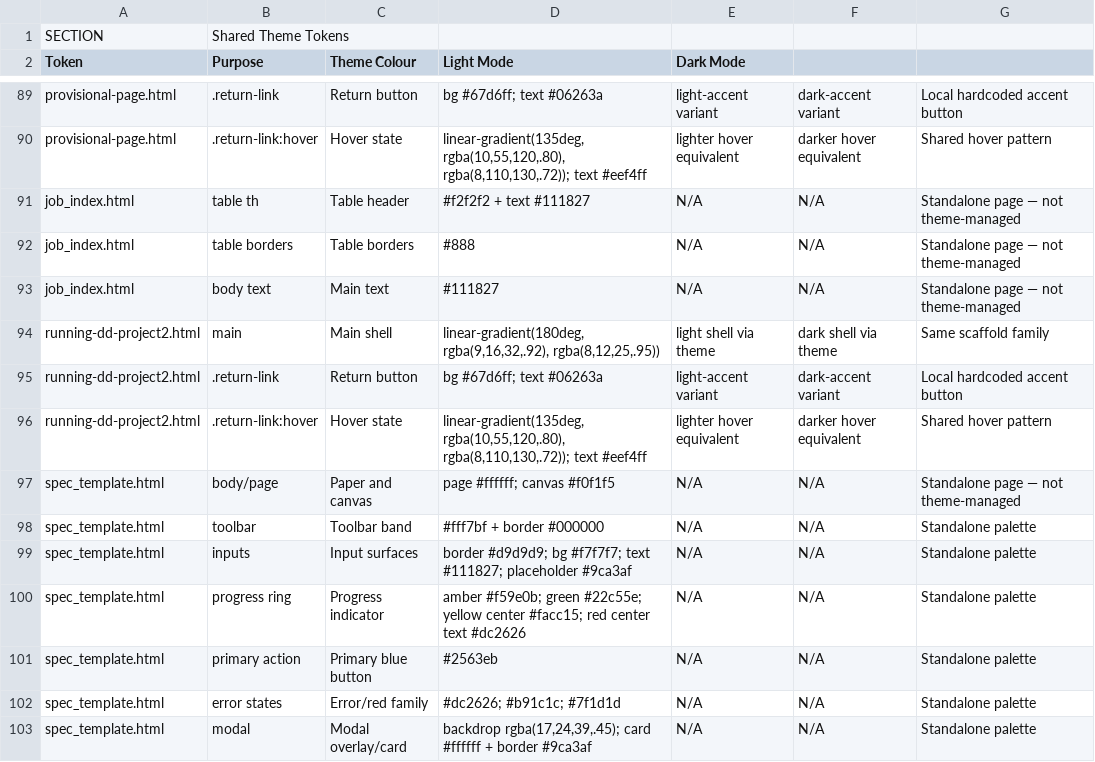
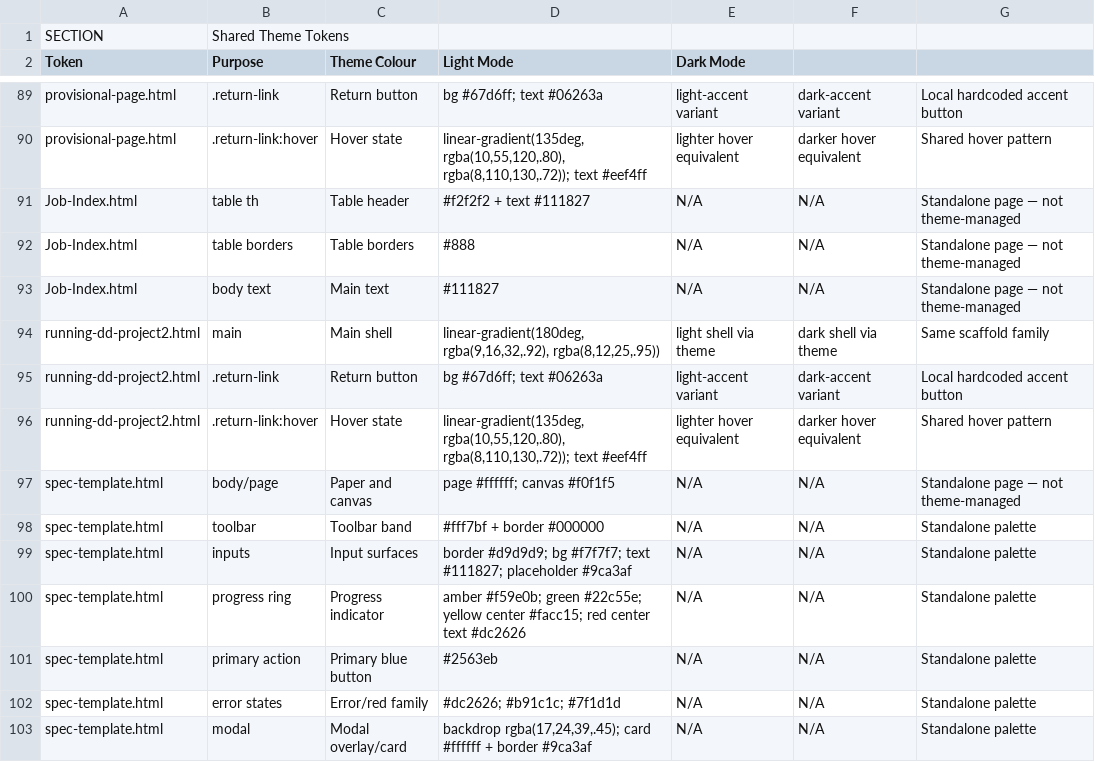
Before and after one commit to Deb74-Study/DockPilot, a CSV file: docs/dockpilot-color-audit.csv, drawn as a sheet; only a part is shown, gaps mark what is left out.

Commit message:
chore: rename Job-Index and spec-template references

```diff
--- a/docs/dockpilot-color-audit.csv
+++ b/docs/dockpilot-color-audit.csv
@@ -90,5 +90,5 @@ provisional-page.html,.return-link,Return button,"bg #67d6ff; text #06263a",ligh
 provisional-page.html,.return-link:hover,Hover state,"linear-gradient(135deg, rgba(10,55,120,.80), rgba(8,110,130,.72)); text #eef4ff",lighter hover equivalent,darker hover equivalent,Shared hover pattern
-job_index.html,table th,Table header,#f2f2f2 + text #111827,N/A,N/A,Standalone page — not theme-managed
-job_index.html,table borders,Table borders,#888,N/A,N/A,Standalone page — not theme-managed
-job_index.html,body text,Main text,#111827,N/A,N/A,Standalone page — not theme-managed
+Job-Index.html,table th,Table header,#f2f2f2 + text #111827,N/A,N/A,Standalone page — not theme-managed
+Job-Index.html,table borders,Table borders,#888,N/A,N/A,Standalone page — not theme-managed
+Job-Index.html,body text,Main text,#111827,N/A,N/A,Standalone page — not theme-managed
 running-dd-project2.html,main,Main shell,"linear-gradient(180deg, rgba(9,16,32,.92), rgba(8,12,25,.95))",light shell via theme,dark shell via theme,Same scaffold family
@@ -96,8 +96,8 @@ running-dd-project2.html,.return-link,Return button,"bg #67d6ff; text #06263a",l
 running-dd-project2.html,.return-link:hover,Hover state,"linear-gradient(135deg, rgba(10,55,120,.80), rgba(8,110,130,.72)); text #eef4ff",lighter hover equivalent,darker hover equivalent,Shared hover pattern
-spec_template.html,body/page,Paper and canvas,page #ffffff; canvas #f0f1f5,N/A,N/A,Standalone page — not theme-managed
-spec_template.html,toolbar,Toolbar band,#fff7bf + border #000000,N/A,N/A,Standalone palette
-spec_template.html,inputs,Input surfaces,"border #d9d9d9; bg #f7f7f7; text #111827; placeholder #9ca3af",N/A,N/A,Standalone palette
-spec_template.html,progress ring,Progress indicator,"amber #f59e0b; green #22c55e; yellow center #facc15; red center text #dc2626",N/A,N/A,Standalone palette
-spec_template.html,primary action,Primary blue button,#2563eb,N/A,N/A,Standalone palette
-spec_template.html,error states,Error/red family,"#dc2626; #b91c1c; #7f1d1d",N/A,N/A,Standalone palette
-spec_template.html,modal,Modal overlay/card,"backdrop rgba(17,24,39,.45); card #ffffff + border #9ca3af",N/A,N/A,Standalone palette
+spec-template.html,body/page,Paper and canvas,page #ffffff; canvas #f0f1f5,N/A,N/A,Standalone page — not theme-managed
+spec-template.html,toolbar,Toolbar band,#fff7bf + border #000000,N/A,N/A,Standalone palette
+spec-template.html,inputs,Input surfaces,"border #d9d9d9; bg #f7f7f7; text #111827; placeholder #9ca3af",N/A,N/A,Standalone palette
+spec-template.html,progress ring,Progress indicator,"amber #f59e0b; green #22c55e; yellow center #facc15; red center text #dc2626",N/A,N/A,Standalone palette
+spec-template.html,primary action,Primary blue button,#2563eb,N/A,N/A,Standalone palette
+spec-template.html,error states,Error/red family,"#dc2626; #b91c1c; #7f1d1d",N/A,N/A,Standalone palette
+spec-template.html,modal,Modal overlay/card,"backdrop rgba(17,24,39,.45); card #ffffff + border #9ca3af",N/A,N/A,Standalone palette
```
Also changed, not shown: 5 other files.
